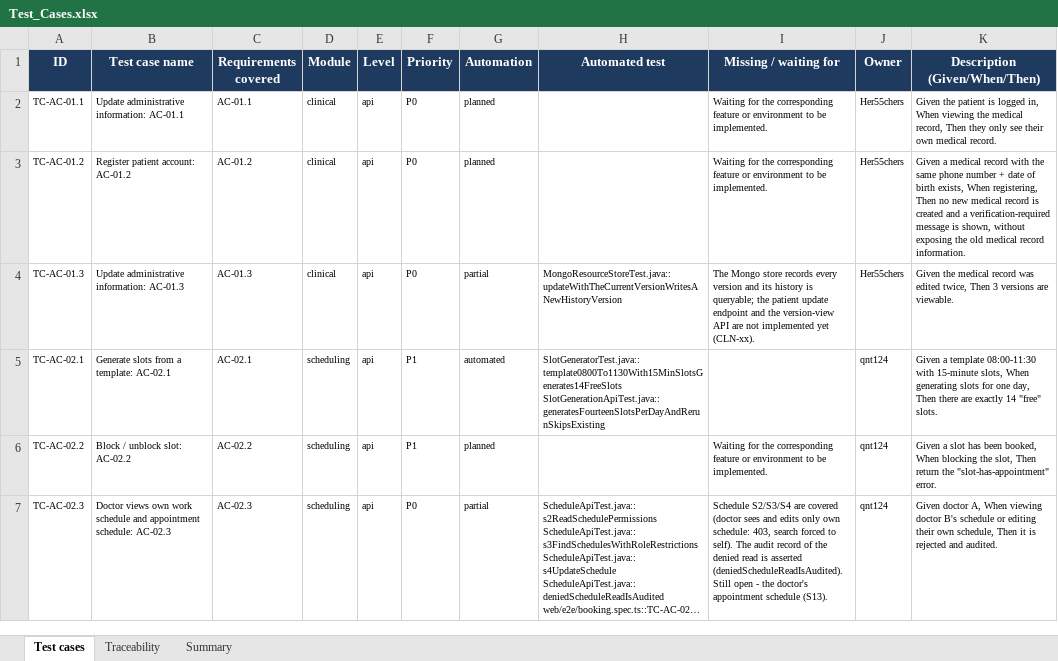
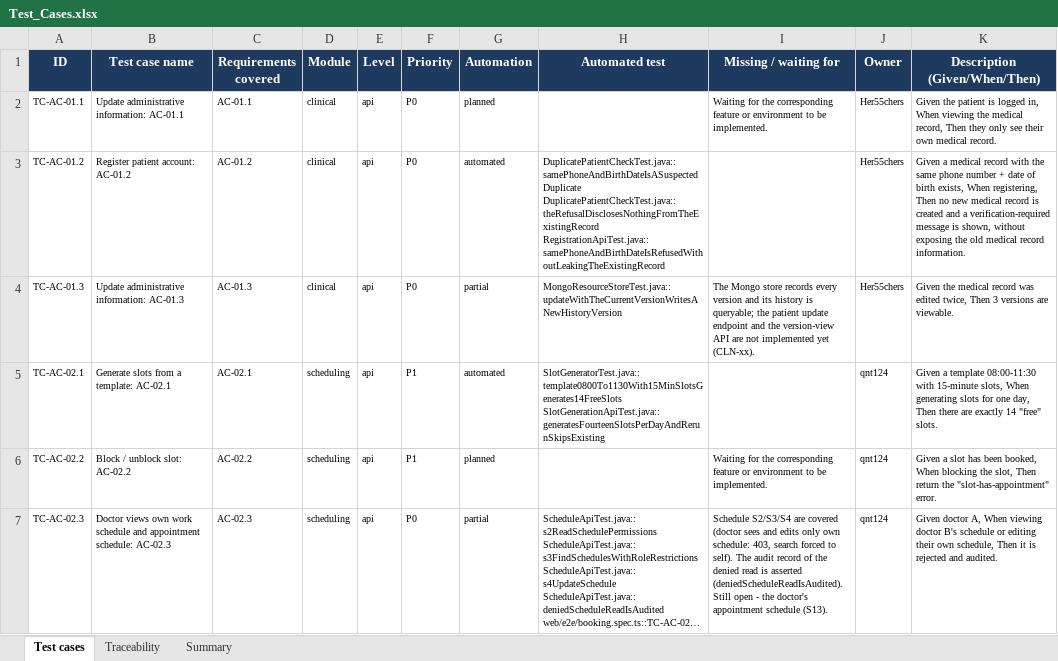
Before and after one commit to viethung12062005/smart-hospital-platform, an Excel workbook: docs/06-testing/dist/Test_Cases.xlsx, sheet Test cases, drawn as a sheet; only a part is shown; long unchanged cells end in …; values as stored, in another font and other column widths than the file's, no borders; conditional formats not drawn; ↵ is a line break in a cell; the diff covers the shown part only; the diff names each change by its address in the sheet, - before the commit and + after, or states it on an @@ line.

```diff
--- a/docs/06-testing/dist/Test_Cases.xlsx (sheet Test cases)
+++ b/docs/06-testing/dist/Test_Cases.xlsx (sheet Test cases)
-G3 (Automation): planned
+G3 (Automation): automated
-H3 (Automated test): (empty)
+H3 (Automated test): DuplicatePatientCheckTest.java::samePhoneAndBirthDateIsASuspectedDuplicate ↵ DuplicatePatientCheckTest.java::theRefusalDisclosesNothingFromTheExistingRecord ↵ RegistrationApiTest.java::samePhoneAndBirthDateIsRefusedWithoutLeakingTheExistingRecord
-I3 (Missing / waiting for): Waiting for the corresponding feature or environment to be implemented.
+I3 (Missing / waiting for): (empty)
```
Also changed, not shown: 19 edited cells elsewhere in this sheet, sheet Traceability, 33 other files.
